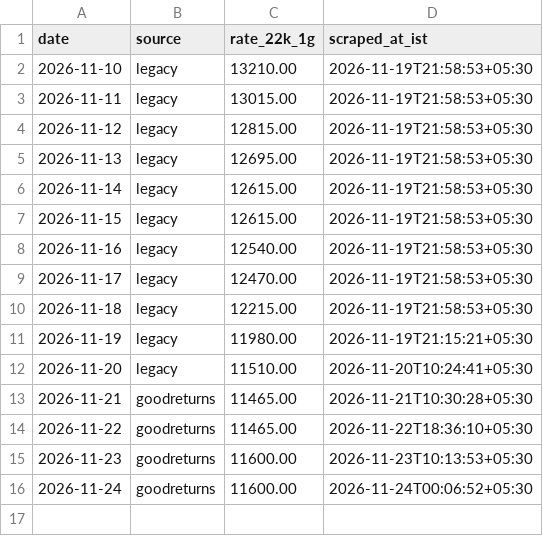
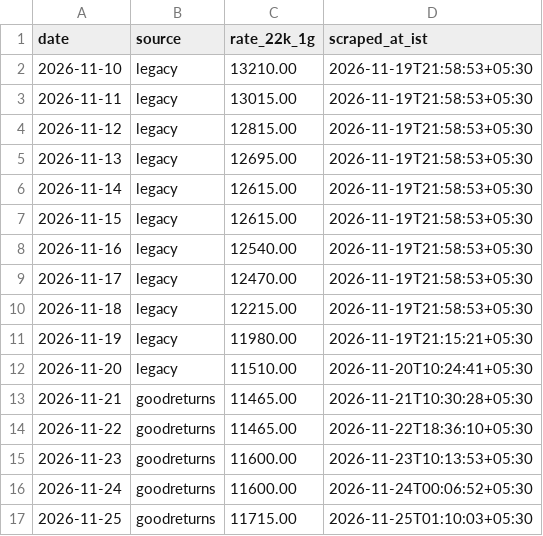
Before and after one commit to LogeshBharathi/goldpulse, a CSV file: data/board.csv, drawn as a sheet.

```diff
--- a/data/board.csv
+++ b/data/board.csv
@@ -16 +16,2 @@ date,source,rate_22k_1g,scraped_at_ist
 2026-11-24,goodreturns,11600.00,2026-11-24T00:06:52+05:30
+2026-11-25,goodreturns,11715.00,2026-11-25T01:10:03+05:30
```
Also changed, not shown: 3 other files.
